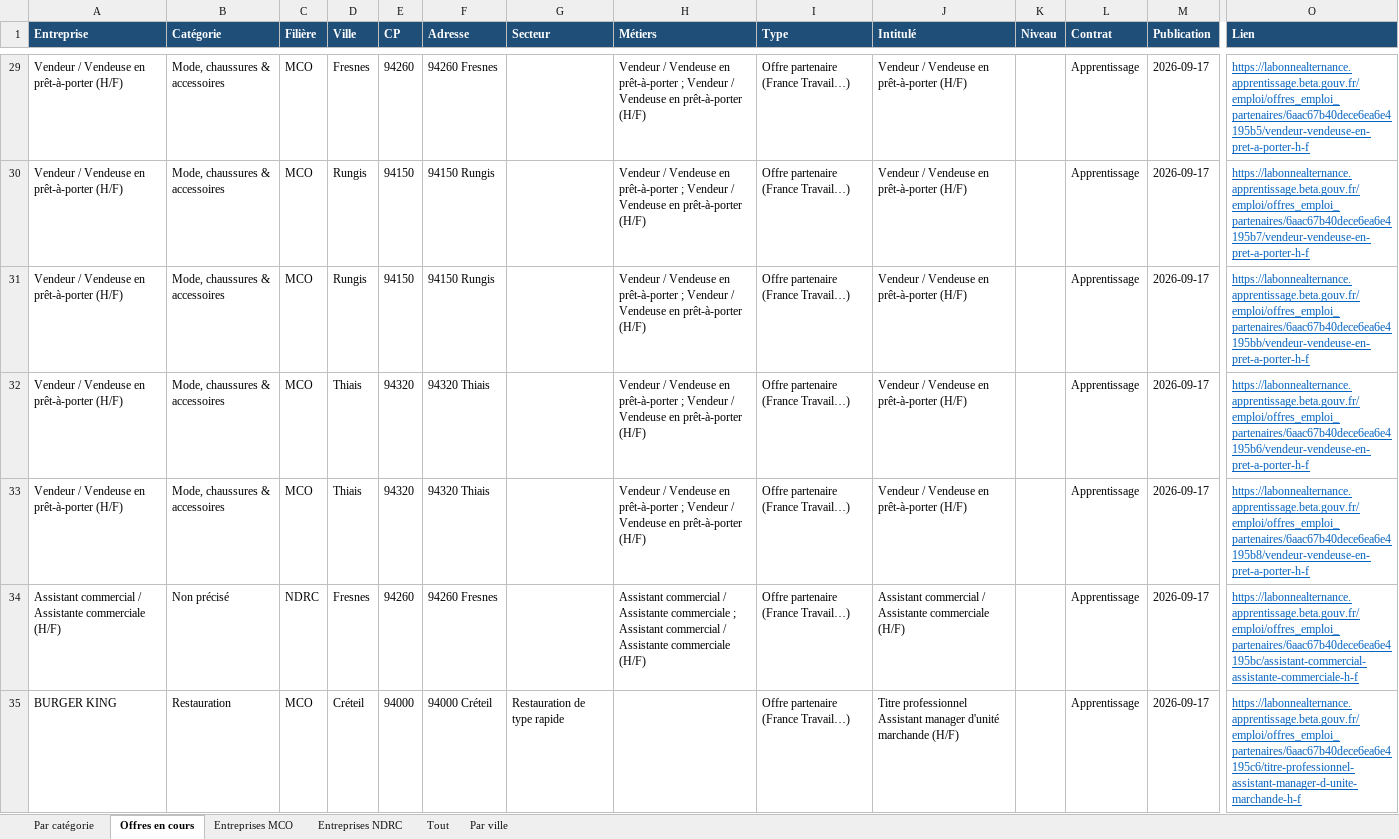
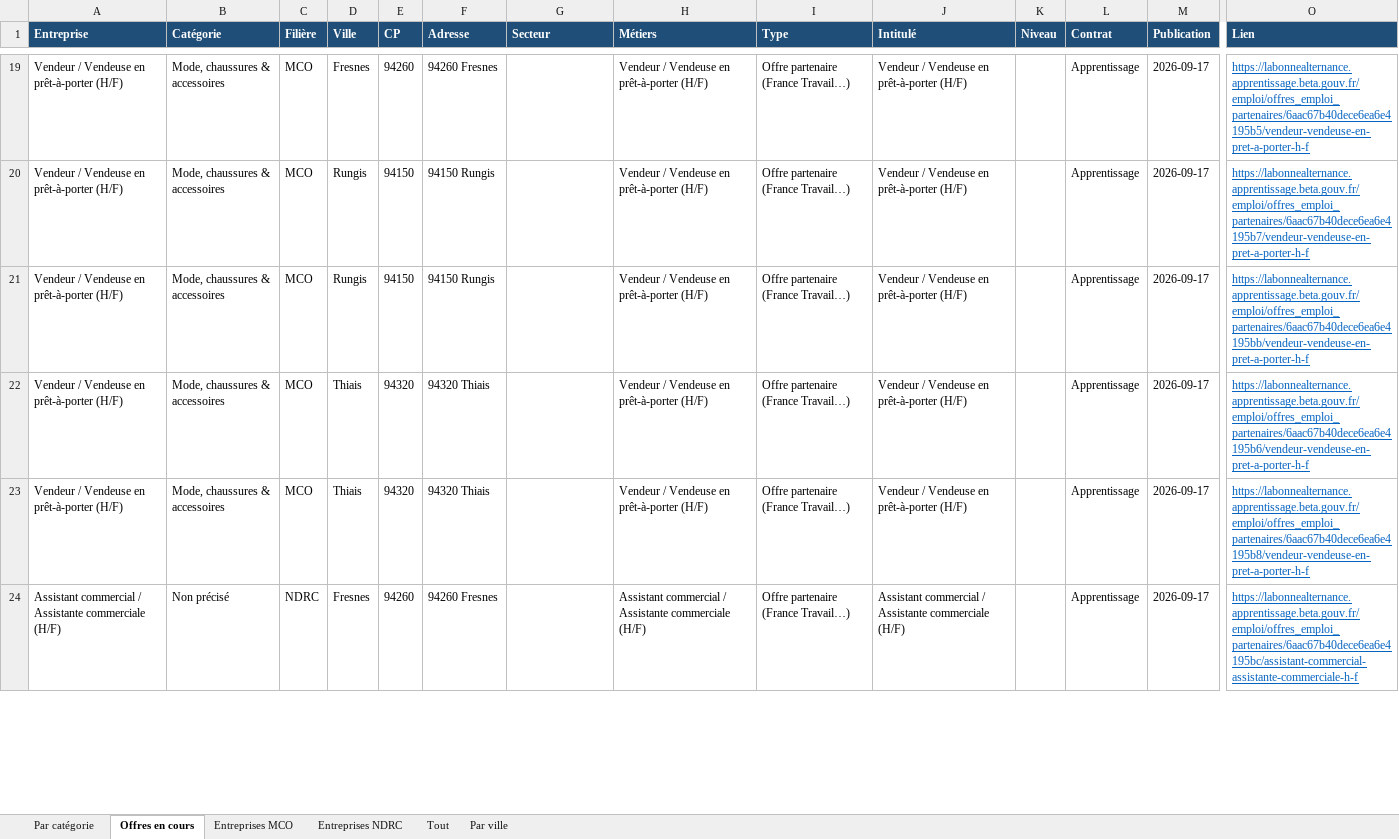
Before and after one commit to thithimc/N8N-ATHENA, an Excel workbook: prospection/entreprises_alternance_BTS_MCO_NDRC_94.xlsx, sheet Offres en cours, drawn as a sheet; only a part is shown, gaps mark what is left out; values as stored, in another font and other column widths than the file's, no borders; removed rows and columns are numbered as before the commit, all else as after; rows hold the shown columns only; the diff covers the shown part only; the diff names each change by its address in the sheet, - before the commit and + after, or states it on an @@ line.

```diff
--- a/prospection/entreprises_alternance_BTS_MCO_NDRC_94.xlsx (sheet Offres en cours)
+++ b/prospection/entreprises_alternance_BTS_MCO_NDRC_94.xlsx (sheet Offres en cours)
-H19:H23 (Métiers): …en prêt-à-porter ; Vendeur / Vendeuse en prêt-à-porter (H/F)
+H19:H23 (Métiers): …en prêt-à-porter (H/F)
-H24 (Métiers): …Assistante commerciale ; Assistant commercial / Assistante commerciale (H/F)
+H24 (Métiers): …Assistante commerciale (H/F)
-row 35: BURGER KING | Restauration | MCO | Créteil | 94000 | 94000 Créteil | Restauration de type rapide |  | Offre partenaire (France Travail…) | Titre professionnel Assistant manager d'unité marchande (H/F) |  | Apprentissage | 2026-09-17 | https://labonnealternance.apprentissage.beta.gouv.fr/emploi/offres_emploi_partenaires/6aac67b40dece6ea6e4195c6/titre-professionnel-assistant-manager-d-unite-marchande-h-f
```
Also changed, not shown: 1 added row, 45 removed rows and 72 edited cells elsewhere in this sheet, sheet Tout, sheet Par ville, sheet Par catégorie, sheet Entreprises MCO, sheet Entreprises NDRC, 8 other files.
